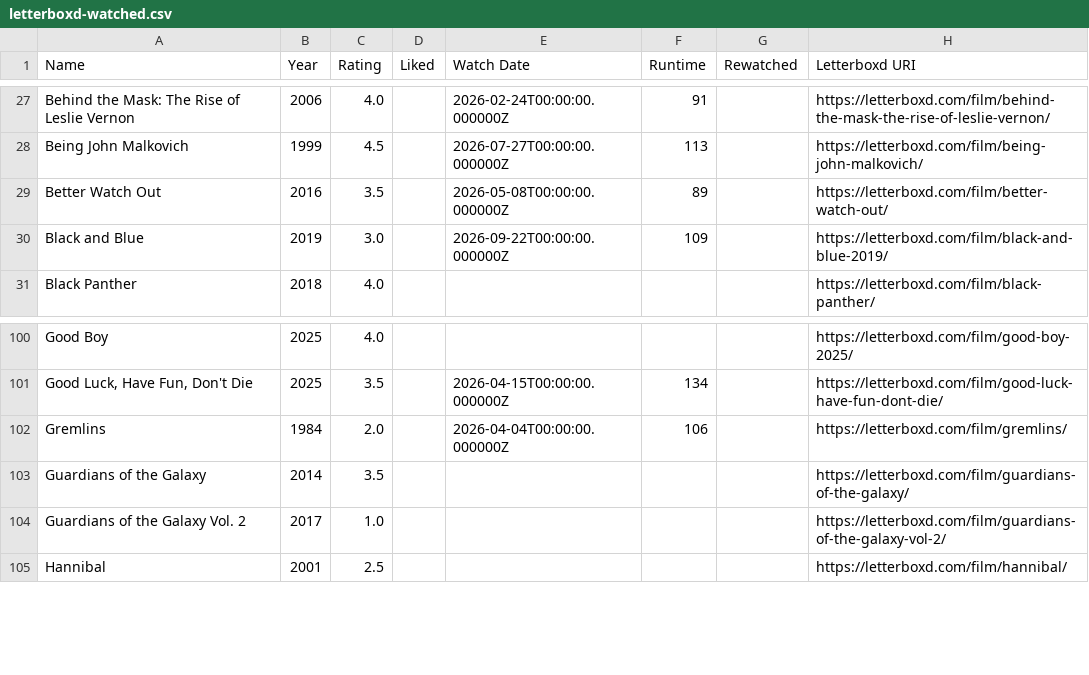
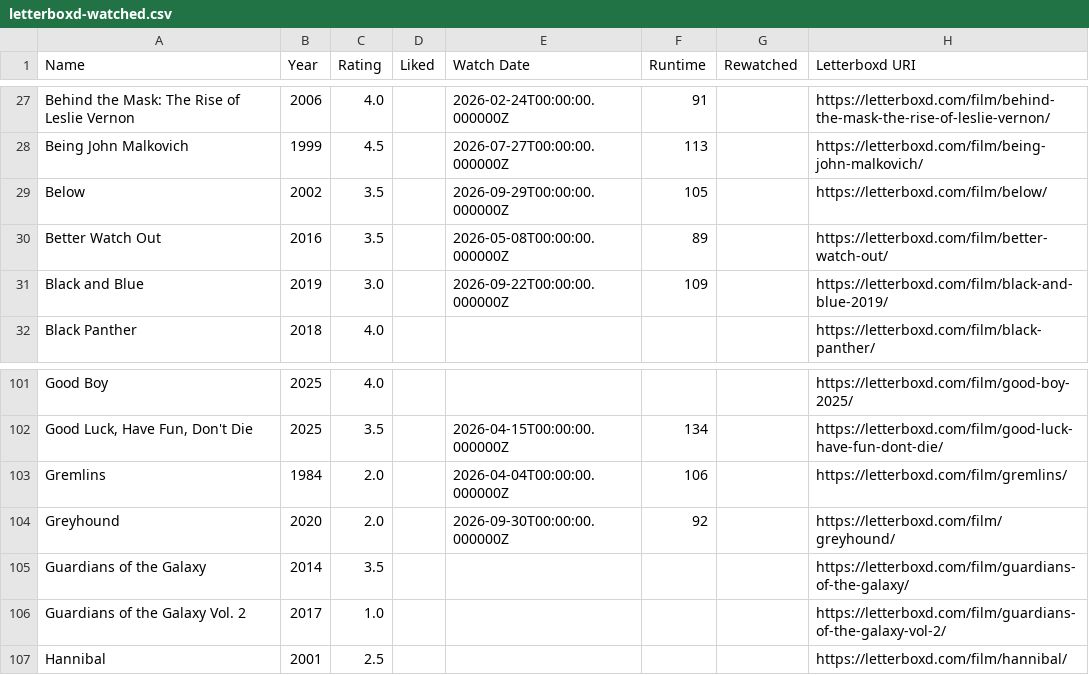
Before and after one commit to CoandaEffect/letterboxd-sync, a CSV file: letterboxd-watched.csv, drawn as a sheet; only a part is shown, gaps mark what is left out.

```diff
--- a/letterboxd-watched.csv
+++ b/letterboxd-watched.csv
@@ -28,2 +28,3 @@ Behind the Mask: The Rise of Leslie Vernon,2006,4.0,,2026-02-24T00:00:00.000000Z
 Being John Malkovich,1999,4.5,,2026-07-27T00:00:00.000000Z,113,,https://letterboxd.com/film/being-john-malkovich/
+Below,2002,3.5,,2026-09-29T00:00:00.000000Z,105,,https://letterboxd.com/film/below/
 Better Watch Out,2016,3.5,,2026-05-08T00:00:00.000000Z,89,,https://letterboxd.com/film/better-watch-out/
@@ -102,2 +103,3 @@ Good Boy,2025,4.0,,,,,https://letterboxd.com/film/good-boy-2025/
 Gremlins,1984,2.0,,2026-04-04T00:00:00.000000Z,106,,https://letterboxd.com/film/gremlins/
+Greyhound,2020,2.0,,2026-09-30T00:00:00.000000Z,92,,https://letterboxd.com/film/greyhound/
 Guardians of the Galaxy,2014,3.5,,,,,https://letterboxd.com/film/guardians-of-the-galaxy/
```
